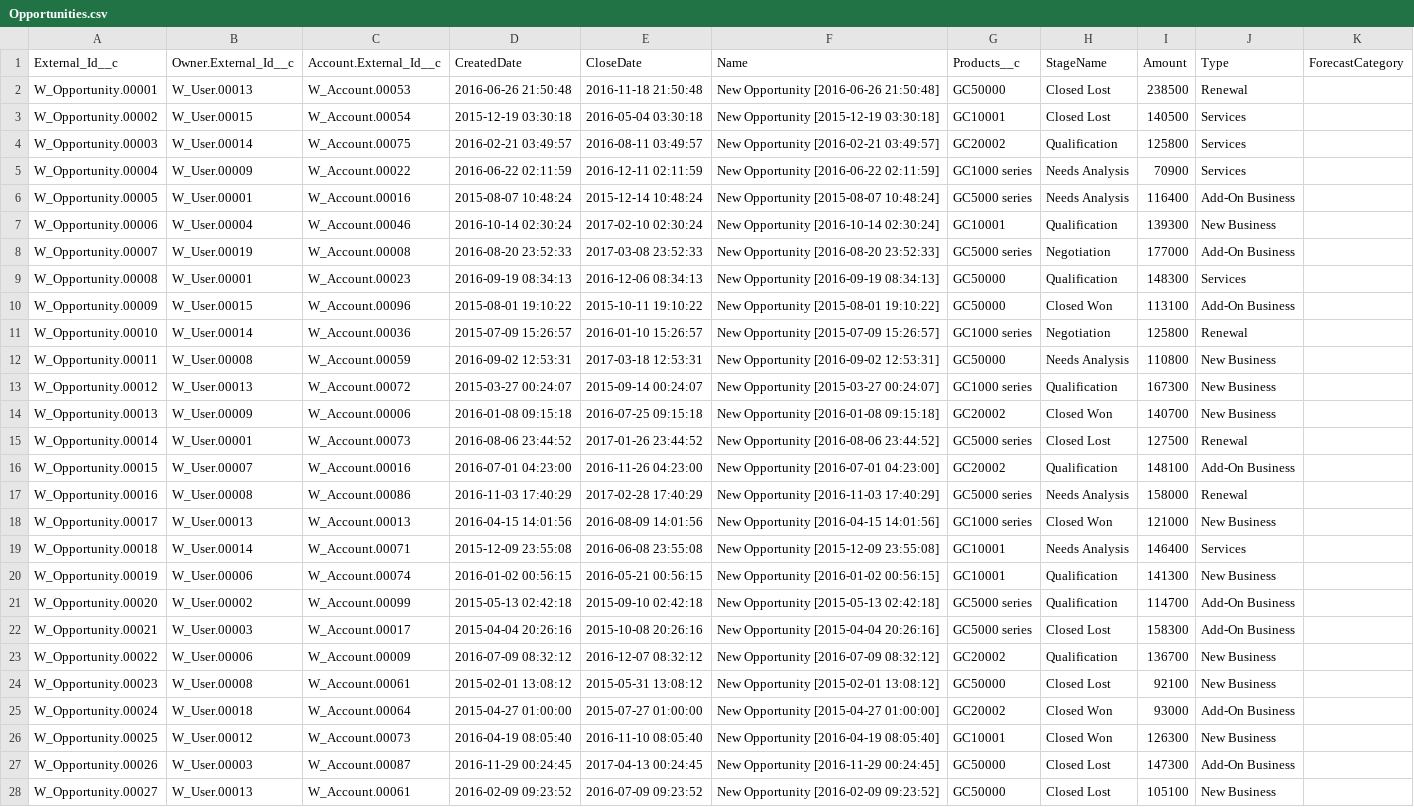
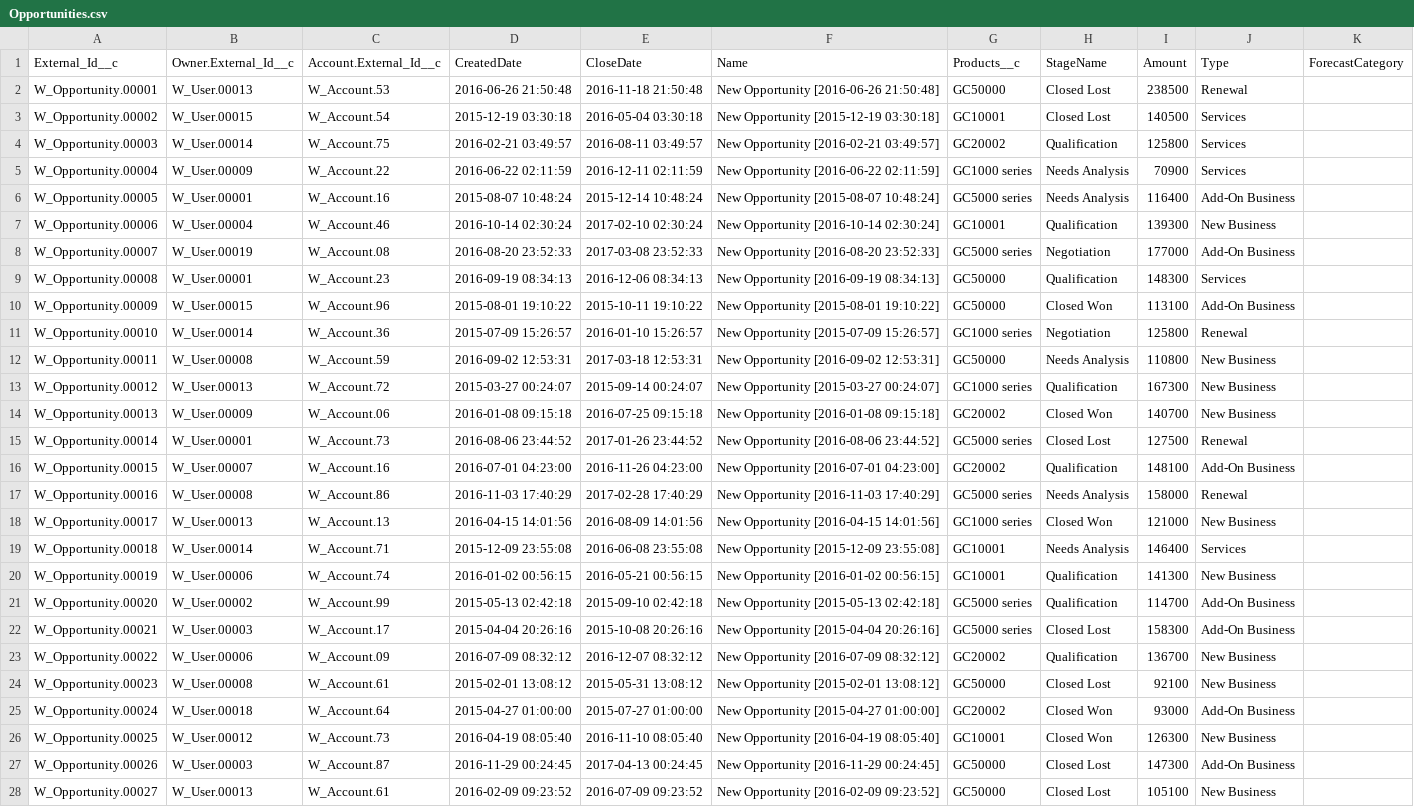
Before and after one commit to rodrigom-oktana-io/wave-tooling, a CSV file: Sales/Opportunities.csv, drawn as a sheet; only a part is shown; the diff covers the shown part only; the diff names each change by its address in the sheet, - before the commit and + after, or states it on an @@ line.

Commit message:
Added Sales Wave again.

```diff
--- a/Sales/Opportunities.csv
+++ b/Sales/Opportunities.csv
-C2 (Account.External_Id__c): W_Account.00053
+C2 (Account.External_Id__c): W_Account.53
-C3 (Account.External_Id__c): W_Account.00054
+C3 (Account.External_Id__c): W_Account.54
-C4 (Account.External_Id__c): W_Account.00075
+C4 (Account.External_Id__c): W_Account.75
-C5 (Account.External_Id__c): W_Account.00022
+C5 (Account.External_Id__c): W_Account.22
-C6 (Account.External_Id__c): W_Account.00016
+C6 (Account.External_Id__c): W_Account.16
-C7 (Account.External_Id__c): W_Account.00046
+C7 (Account.External_Id__c): W_Account.46
-C8 (Account.External_Id__c): W_Account.00008
+C8 (Account.External_Id__c): W_Account.08
-C9 (Account.External_Id__c): W_Account.00023
+C9 (Account.External_Id__c): W_Account.23
-C10 (Account.External_Id__c): W_Account.00096
+C10 (Account.External_Id__c): W_Account.96
-C11 (Account.External_Id__c): W_Account.00036
+C11 (Account.External_Id__c): W_Account.36
-C12 (Account.External_Id__c): W_Account.00059
+C12 (Account.External_Id__c): W_Account.59
-C13 (Account.External_Id__c): W_Account.00072
+C13 (Account.External_Id__c): W_Account.72
-C14 (Account.External_Id__c): W_Account.00006
+C14 (Account.External_Id__c): W_Account.06
-C15 (Account.External_Id__c): W_Account.00073
+C15 (Account.External_Id__c): W_Account.73
-C16 (Account.External_Id__c): W_Account.00016
+C16 (Account.External_Id__c): W_Account.16
-C17 (Account.External_Id__c): W_Account.00086
+C17 (Account.External_Id__c): W_Account.86
-C18 (Account.External_Id__c): W_Account.00013
+C18 (Account.External_Id__c): W_Account.13
-C19 (Account.External_Id__c): W_Account.00071
+C19 (Account.External_Id__c): W_Account.71
-C20 (Account.External_Id__c): W_Account.00074
+C20 (Account.External_Id__c): W_Account.74
-C21 (Account.External_Id__c): W_Account.00099
+C21 (Account.External_Id__c): W_Account.99
-C22 (Account.External_Id__c): W_Account.00017
+C22 (Account.External_Id__c): W_Account.17
-C23 (Account.External_Id__c): W_Account.00009
+C23 (Account.External_Id__c): W_Account.09
-C24 (Account.External_Id__c): W_Account.00061
+C24 (Account.External_Id__c): W_Account.61
-C25 (Account.External_Id__c): W_Account.00064
+C25 (Account.External_Id__c): W_Account.64
-C26 (Account.External_Id__c): W_Account.00073
+C26 (Account.External_Id__c): W_Account.73
-C27 (Account.External_Id__c): W_Account.00087
+C27 (Account.External_Id__c): W_Account.87
-C28 (Account.External_Id__c): W_Account.00061
+C28 (Account.External_Id__c): W_Account.61
```
Also changed, not shown: 73 edited cells elsewhere in this file, 1 other file.
